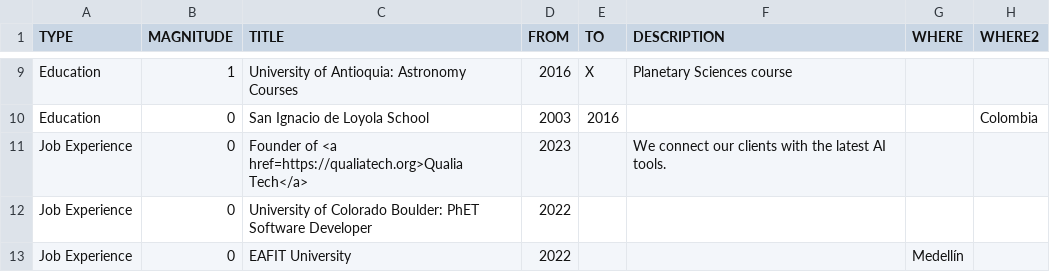
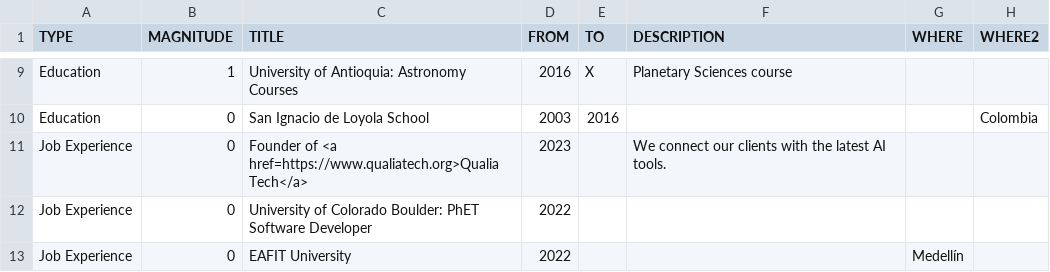
Before and after one commit to AgustinVallejo/AgustinVallejo.github.io, a CSV file: assets/CV_eng.csv, drawn as a sheet; only a part is shown, gaps mark what is left out.

```diff
--- a/assets/CV_eng.csv
+++ b/assets/CV_eng.csv
@@ -10,3 +10,3 @@ Education,1,University of Antioquia: Astronomy Courses,2016,X,Planetary Sciences
 Education,0,San Ignacio de Loyola School,2003,2016,,,Colombia,,,,,
-Job Experience,0,Founder of <a href=https://qualiatech.org>Qualia Tech</a>,2023,,We connect our clients with the latest AI tools.,,,,,,,
+Job Experience,0,Founder of <a href=https://www.qualiatech.org>Qualia Tech</a>,2023,,We connect our clients with the latest AI tools.,,,,,,,
 Job Experience,0,University of Colorado Boulder: PhET Software Developer,2022,,,,,,,,,
```
Also changed, not shown: assets/CV.csv.
